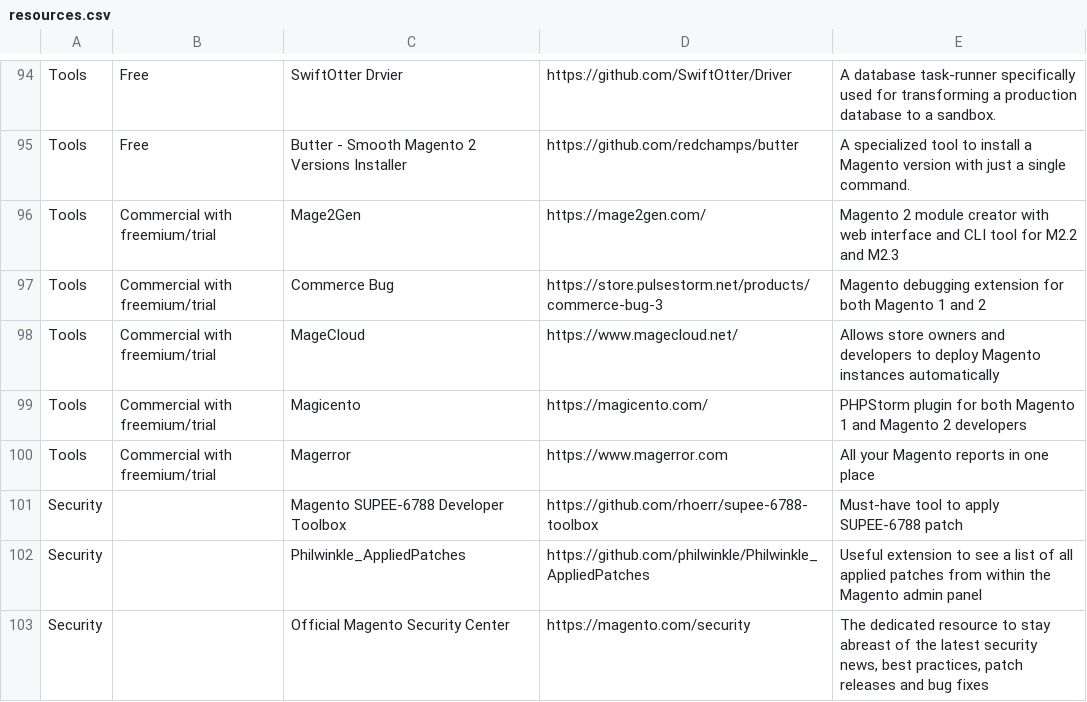
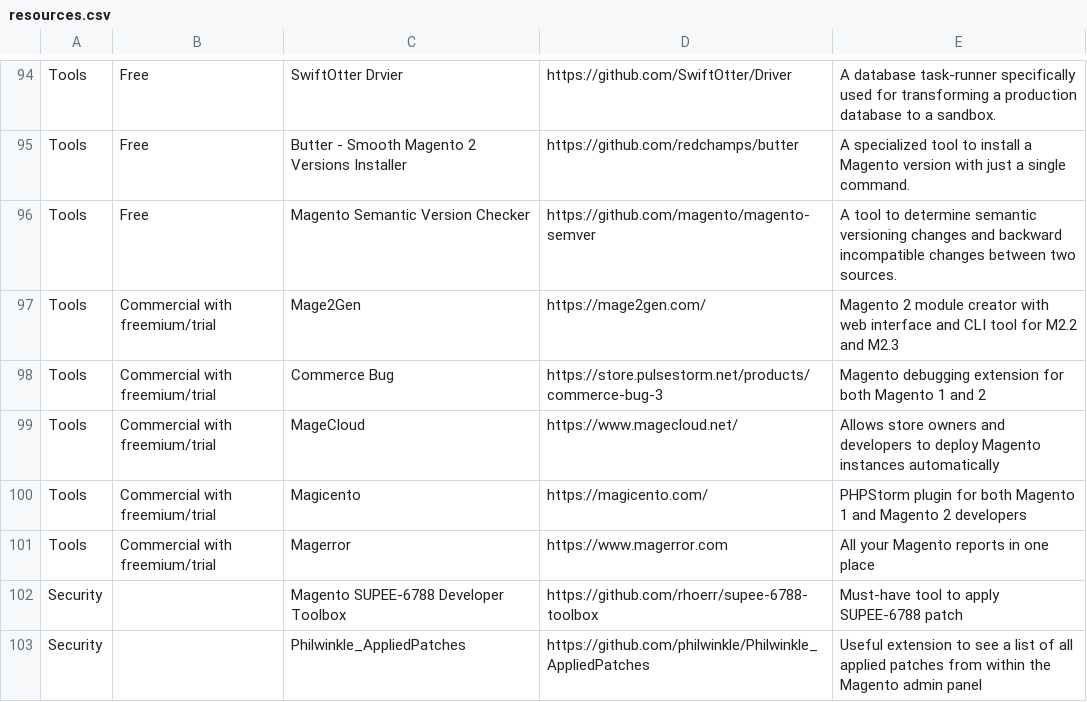
Before and after one commit to aleron75/mageres, a CSV file: resources.csv, drawn as a sheet; only a part is shown, gaps mark what is left out; the shorter side is filled out with more unchanged rows; the diff names each change by its address in the sheet, - before the commit and + after, or states it on an @@ line.

Commit message:
Add Magento Semantic Version Checker

```diff
--- a/resources.csv
+++ b/resources.csv
+row 96: Tools | Free | Magento Semantic Version Checker | https://github.com/magento/magento-semver | A tool to determine semantic versioning changes and backward incompatible changes between two sources.
```
Also changed, not shown: 1 other file.
